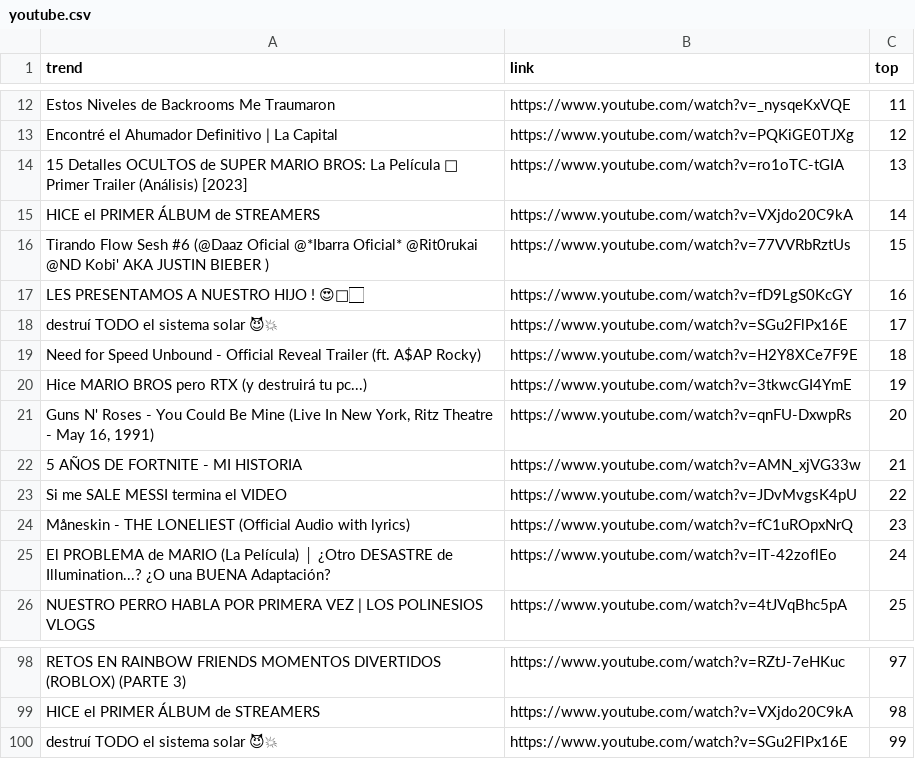
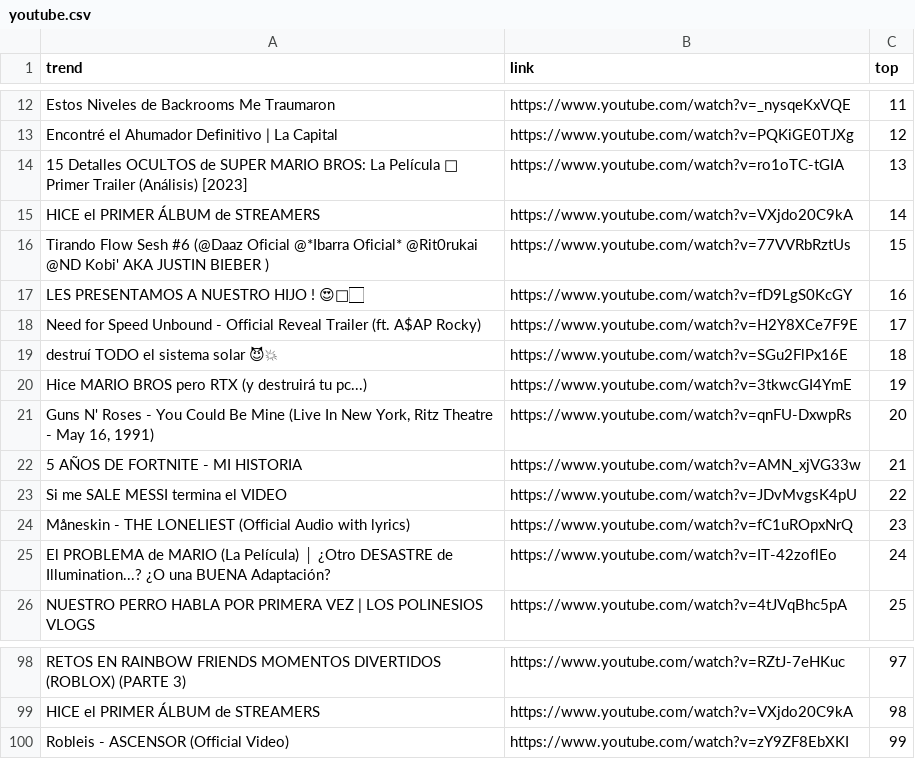
Before and after one commit to cristian-data-science/social_spider_app, a CSV file: resultados/youtube.csv, drawn as a sheet; only a part is shown, gaps mark what is left out.

```diff
--- a/resultados/youtube.csv
+++ b/resultados/youtube.csv
@@ -17,4 +17,4 @@ Tirando Flow Sesh #6 (@Daaz Oficial @*Ibarra Oficial* @Rit0rukai @ND Kobi' AKA J
 LES PRESENTAMOS A NUESTRO HIJO ! 😍👶🏻,https://www.youtube.com/watch?v=fD9LgS0KcGY,16
-destruí TODO el sistema solar 😈💥,https://www.youtube.com/watch?v=SGu2FlPx16E,17
-Need for Speed Unbound - Official Reveal Trailer (ft. A$AP Rocky),https://www.youtube.com/watch?v=H2Y8XCe7F9E,18
+Need for Speed Unbound - Official Reveal Trailer (ft. A$AP Rocky),https://www.youtube.com/watch?v=H2Y8XCe7F9E,17
+destruí TODO el sistema solar 😈💥,https://www.youtube.com/watch?v=SGu2FlPx16E,18
 Hice MARIO BROS pero RTX (y destruirá tu pc...),https://www.youtube.com/watch?v=3tkwcGI4YmE,19
@@ -99,2 +99,2 @@ RETOS EN RAINBOW FRIENDS MOMENTOS DIVERTIDOS (ROBLOX) (PARTE 3),https://www.yout
 HICE el PRIMER ÁLBUM de STREAMERS,https://www.youtube.com/watch?v=VXjdo20C9kA,98
-destruí TODO el sistema solar 😈💥,https://www.youtube.com/watch?v=SGu2FlPx16E,99
+Robleis - ASCENSOR (Official Video),https://www.youtube.com/watch?v=zY9ZF8EbXKI,99
```
Also changed, not shown: resultados/google.csv, resultados/twitter.csv.
